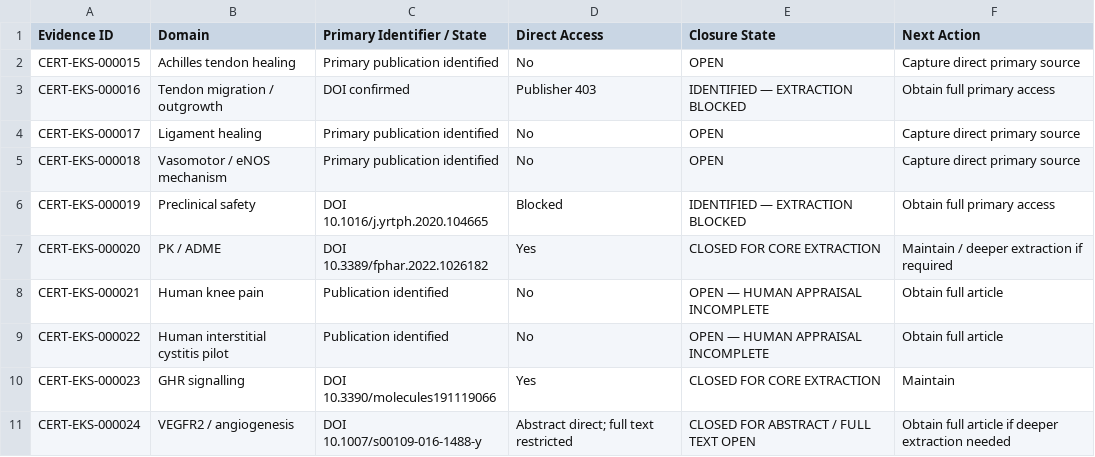
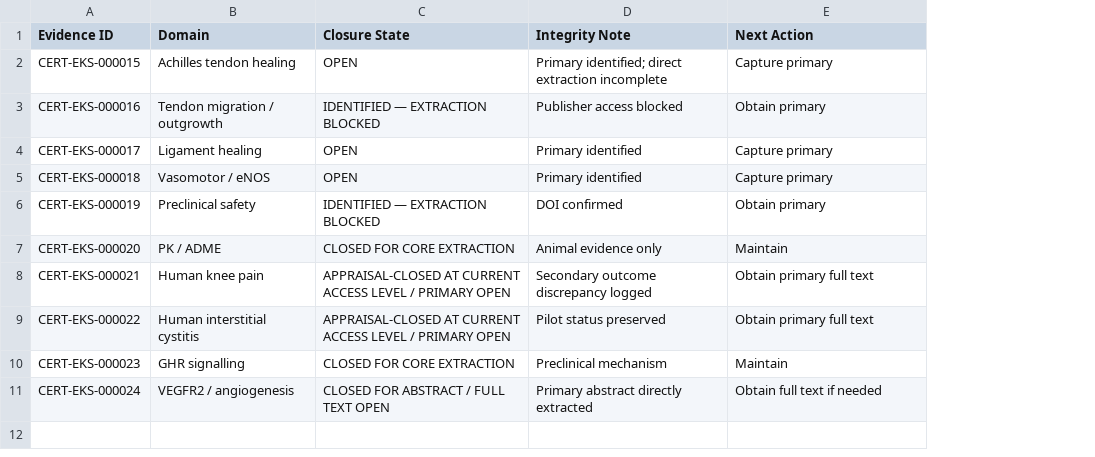
Before and after one commit to ajc1786/certiaura-knowledge-engine, a CSV file: 06_Evidence/BPC157_PRIMARY_SOURCE_CLOSURE_REGISTER.csv, drawn as a sheet; removed rows and columns are numbered as before the commit, all else as after; the diff names each change by its address in the sheet, - before the commit and + after, or states it on an @@ line.

```diff
--- a/06_Evidence/BPC157_PRIMARY_SOURCE_CLOSURE_REGISTER.csv
+++ b/06_Evidence/BPC157_PRIMARY_SOURCE_CLOSURE_REGISTER.csv
-column C (Primary Identifier / State), rows 2-11: Primary publication identified | DOI confirmed | Primary publication identified | Primary publication identified | DOI 10.1016/j.yrtph.2020.104665 | DOI 10.3389/fphar.2022.1026182 | Publication identified | Publication identified | DOI 10.3390/molecules191119066 | DOI 10.1007/s00109-016-1488-y
-column D (Direct Access), rows 2-11: No | Publisher 403 | No | No | Blocked | Yes | No | No | Yes | Abstract direct; full text restricted
+column D (Integrity Note), rows 2-11: Primary identified; direct extraction incomplete | Publisher access blocked | Primary identified | Primary identified | DOI confirmed | Animal evidence only | Secondary outcome discrepancy logged | Pilot status preserved | Preclinical mechanism | Primary abstract directly extracted
-E2 (Next Action): Capture direct primary source
+E2 (Next Action): Capture primary
-E3 (Next Action): Obtain full primary access
+E3 (Next Action): Obtain primary
-E4:E5 (Next Action): Capture direct primary source
+E4:E5 (Next Action): Capture primary
-B5 (Domain): Vasomotor / eNOS mechanism
+B5 (Domain): Vasomotor / eNOS
-E6 (Next Action): Obtain full primary access
+E6 (Next Action): Obtain primary
-E7 (Next Action): Maintain / deeper extraction if required
+E7 (Next Action): Maintain
-C8:C9 (Closure State): OPEN — HUMAN APPRAISAL INCOMPLETE
+C8:C9 (Closure State): APPRAISAL-CLOSED AT CURRENT ACCESS LEVEL / PRIMARY OPEN
-E8:E9 (Next Action): Obtain full article
+E8:E9 (Next Action): Obtain primary full text
-B9 (Domain): Human interstitial cystitis pilot
+B9 (Domain): Human interstitial cystitis
-E11 (Next Action): Obtain full article if deeper extraction needed
+E11 (Next Action): Obtain full text if needed
```
Also changed, not shown: Documentation/Master_Asset_Register.csv, 26 other files.
